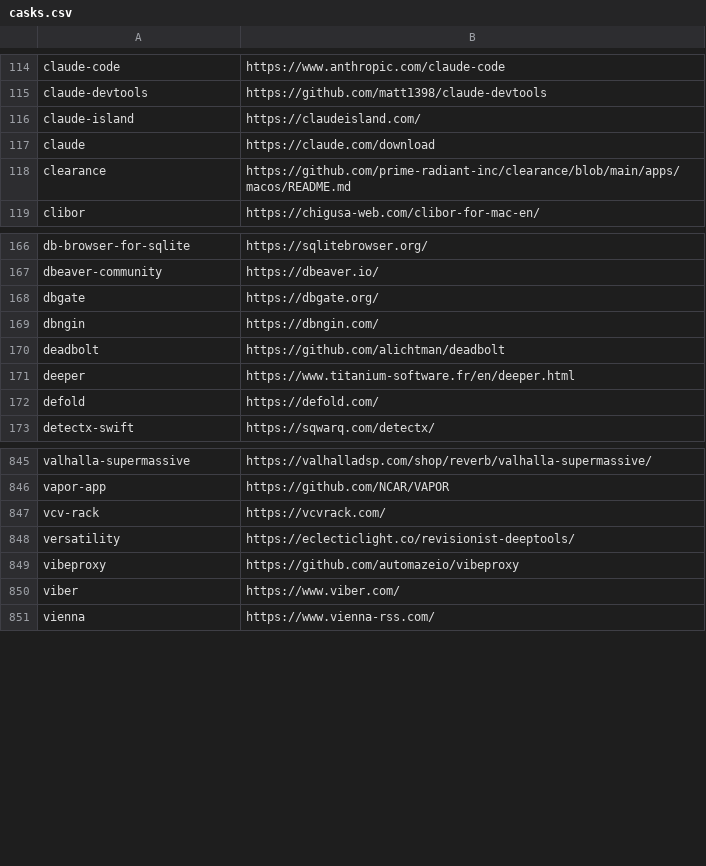
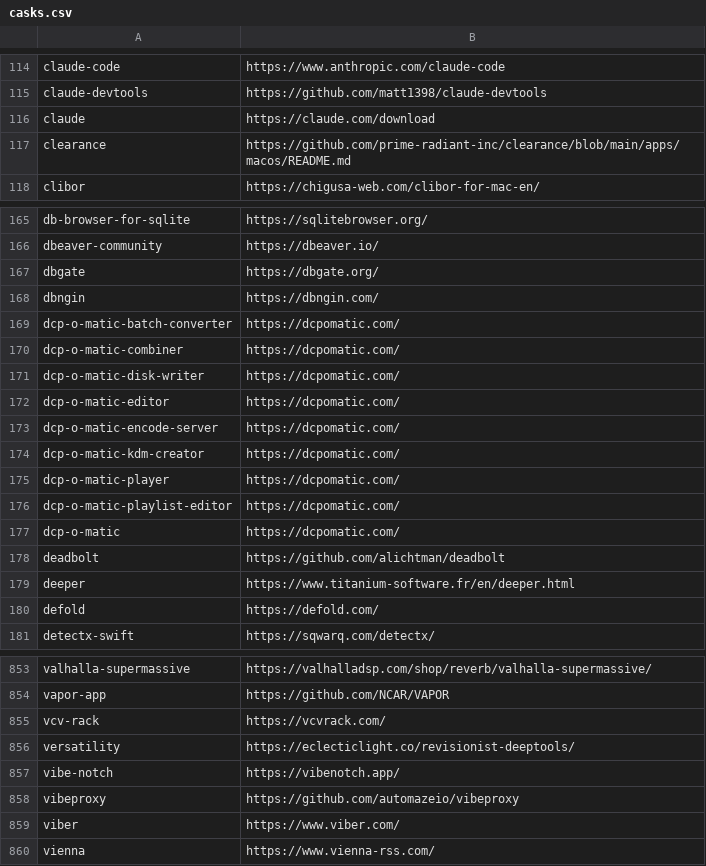
Before and after one commit to tinhkyaw/tinhkyaw, a CSV file: lists/casks.csv, drawn as a sheet; only a part is shown, gaps mark what is left out; removed rows and columns are numbered as before the commit, all else as after; the diff names each change by its address in the sheet, - before the commit and + after, or states it on an @@ line.

```diff
--- a/lists/casks.csv
+++ b/lists/casks.csv
-row 116: claude-island | https://claudeisland.com/
+row 169: dcp-o-matic-batch-converter | https://dcpomatic.com/
+row 170: dcp-o-matic-combiner | https://dcpomatic.com/
+row 171: dcp-o-matic-disk-writer | https://dcpomatic.com/
+row 172: dcp-o-matic-editor | https://dcpomatic.com/
+row 173: dcp-o-matic-encode-server | https://dcpomatic.com/
+row 174: dcp-o-matic-kdm-creator | https://dcpomatic.com/
+row 175: dcp-o-matic-player | https://dcpomatic.com/
+row 176: dcp-o-matic-playlist-editor | https://dcpomatic.com/
+row 177: dcp-o-matic | https://dcpomatic.com/
+row 857: vibe-notch | https://vibenotch.app/
```
Also changed, not shown: 1 other file.
